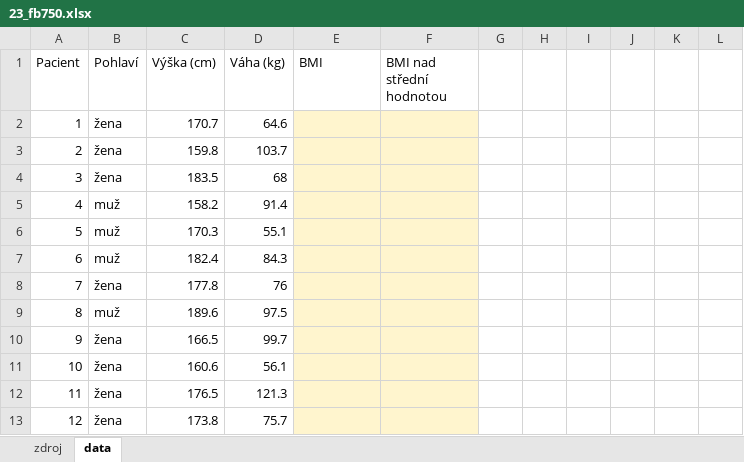
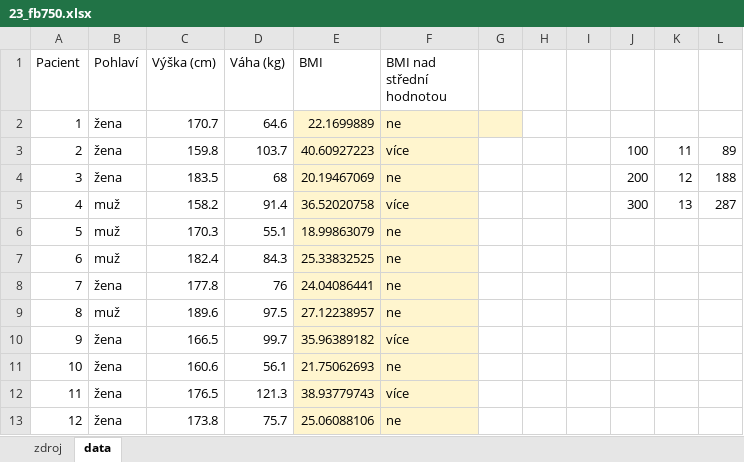
Before and after one commit to vaneceka/BP, an Excel workbook: 23_fb750.xlsx, sheet data, drawn as a sheet; only a part is shown; values as stored, in another font and other column widths than the file's, no borders; the diff covers the shown part only; the diff names each change by its address in the sheet, - before the commit and + after, or states it on an @@ line.

```diff
--- a/23_fb750.xlsx (sheet data)
+++ b/23_fb750.xlsx (sheet data)
-E2 (BMI): (empty)
+E2 (BMI): 22.1699889
-F2 (BMI nad střední hodnotou): (empty)
+F2 (BMI nad střední hodnotou): ne
-G2 fill: none
+G2 fill: #FFF5CE
-E3 (BMI): (empty)
+E3 (BMI): 40.60927223
-F3 (BMI nad střední hodnotou): (empty)
+F3 (BMI nad střední hodnotou): více
-J3: (empty)
+J3: 100
-K3: (empty)
+K3: 11
-L3: (empty)
+L3: 89
-E4 (BMI): (empty)
+E4 (BMI): 20.19467069
-F4 (BMI nad střední hodnotou): (empty)
+F4 (BMI nad střední hodnotou): ne
-J4: (empty)
+J4: 200
-K4: (empty)
+K4: 12
-L4: (empty)
+L4: 188
-E5 (BMI): (empty)
+E5 (BMI): 36.52020758
-F5 (BMI nad střední hodnotou): (empty)
+F5 (BMI nad střední hodnotou): více
-J5: (empty)
+J5: 300
-K5: (empty)
+K5: 13
-L5: (empty)
+L5: 287
-E6 (BMI): (empty)
+E6 (BMI): 18.99863079
-F6:F9 (BMI nad střední hodnotou): (empty)
+F6:F9 (BMI nad střední hodnotou): ne
-E7 (BMI): (empty)
+E7 (BMI): 25.33832525
-E8 (BMI): (empty)
+E8 (BMI): 24.04086441
-E9 (BMI): (empty)
+E9 (BMI): 27.12238957
-E10 (BMI): (empty)
+E10 (BMI): 35.96389182
-F10 (BMI nad střední hodnotou): (empty)
+F10 (BMI nad střední hodnotou): více
-E11 (BMI): (empty)
+E11 (BMI): 21.75062693
-F11 (BMI nad střední hodnotou): (empty)
+F11 (BMI nad střední hodnotou): ne
-E12 (BMI): (empty)
+E12 (BMI): 38.93779743
-F12 (BMI nad střední hodnotou): (empty)
+F12 (BMI nad střední hodnotou): více
-E13 (BMI): (empty)
+E13 (BMI): 25.06088106
-F13 (BMI nad střední hodnotou): (empty)
+F13 (BMI nad střední hodnotou): ne
```
Also changed, not shown: 32 edited cells elsewhere in this sheet, 5 other files.
